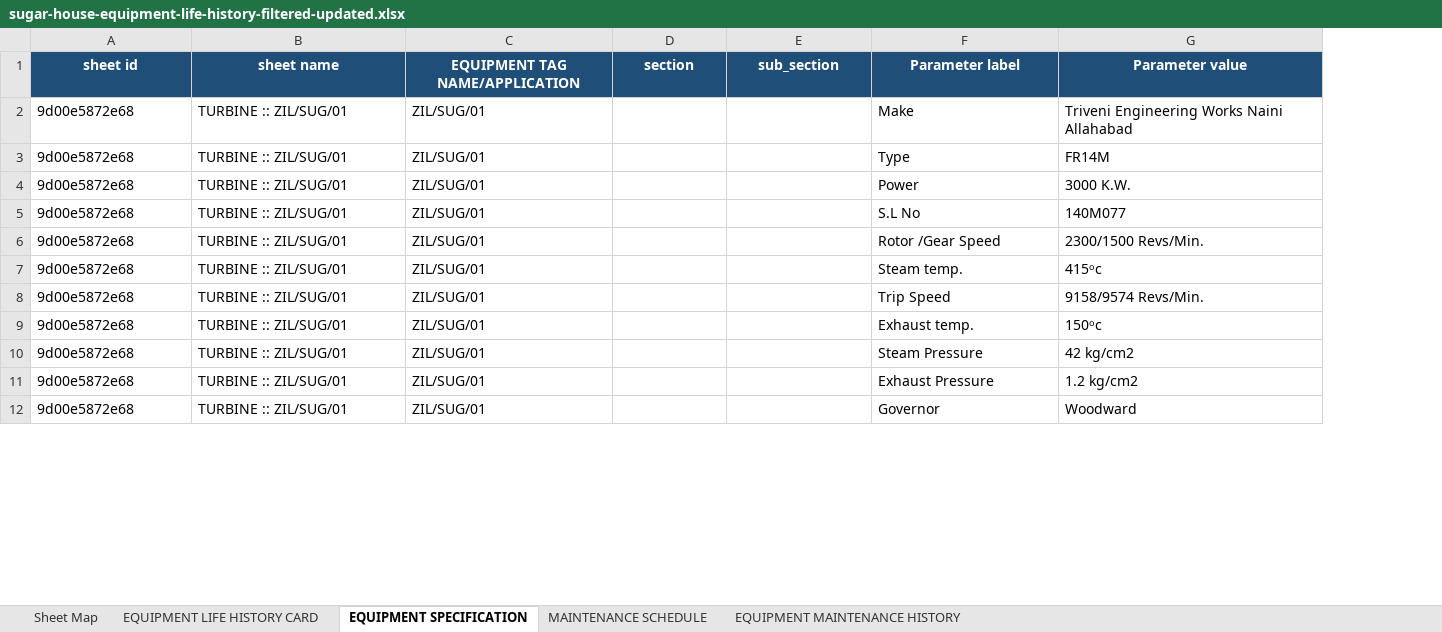
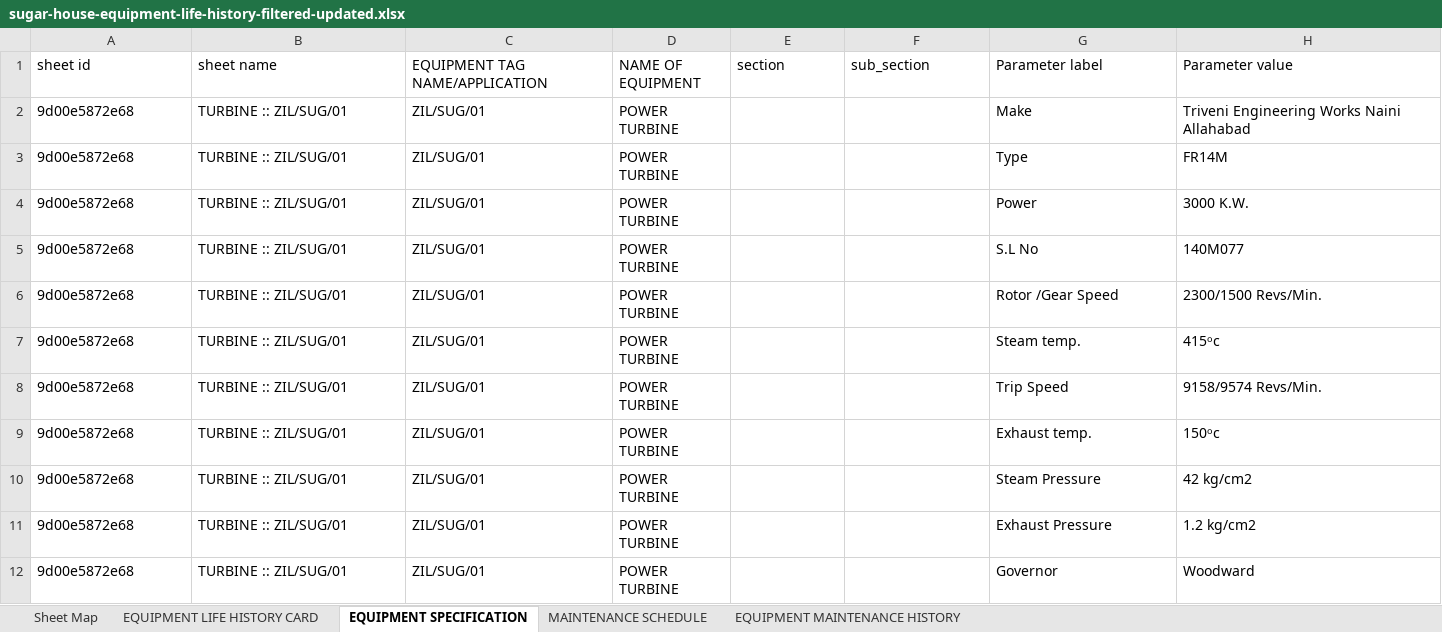
Before and after one commit to TejasRai09/DigiLog, an Excel workbook: backend/backlog-data/mill data/sugar-house-equipment-life-history-filtered-updated.xlsx, sheet EQUIPMENT SPECIFICATION, drawn as a sheet; only a part is shown; values as stored, in another font and other column widths than the file's, no borders; addresses are those after the commit; the diff names each change by its address in the sheet, - before the commit and + after, or states it on an @@ line.

Commit message:
Update Sugar House Equipment Life History Import Script and Excel File
- Replaced the existing Sugar House Equipment Life History Excel file with an updated version.
- Enhanced the import script to improve handling of equipment names and sections, ensuring accurate data extraction.
- Introduced new functions for better management of equipment names and specifications during the import process.
- Updated documentation to reflect changes in the import logic and file structure.

```diff
--- a/backend/backlog-data/mill data/sugar-house-equipment-life-history-filtered-updated.xlsx (sheet EQUIPMENT SPECIFICATION)
+++ b/backend/backlog-data/mill data/sugar-house-equipment-life-history-filtered-updated.xlsx (sheet EQUIPMENT SPECIFICATION)
+column D (NAME OF EQUIPMENT), rows 2-12: all POWER TURBINE
@@ A1:C1 fill: #1F4E79 → none, bold: on → off, text colour: #FFFFFF → black, alignment: center → left @@
@@ E1:H1 fill: #1F4E79 → none, bold: on → off, text colour: #FFFFFF → black, alignment: center → left @@
```
Also changed, not shown: sheet MAINTENANCE SCHEDULE, sheet EQUIPMENT MAINTENANCE HISTORY, sheet EQUIPMENT LIFE HISTORY CARD, sheet Sheet Map, 2 other files.
